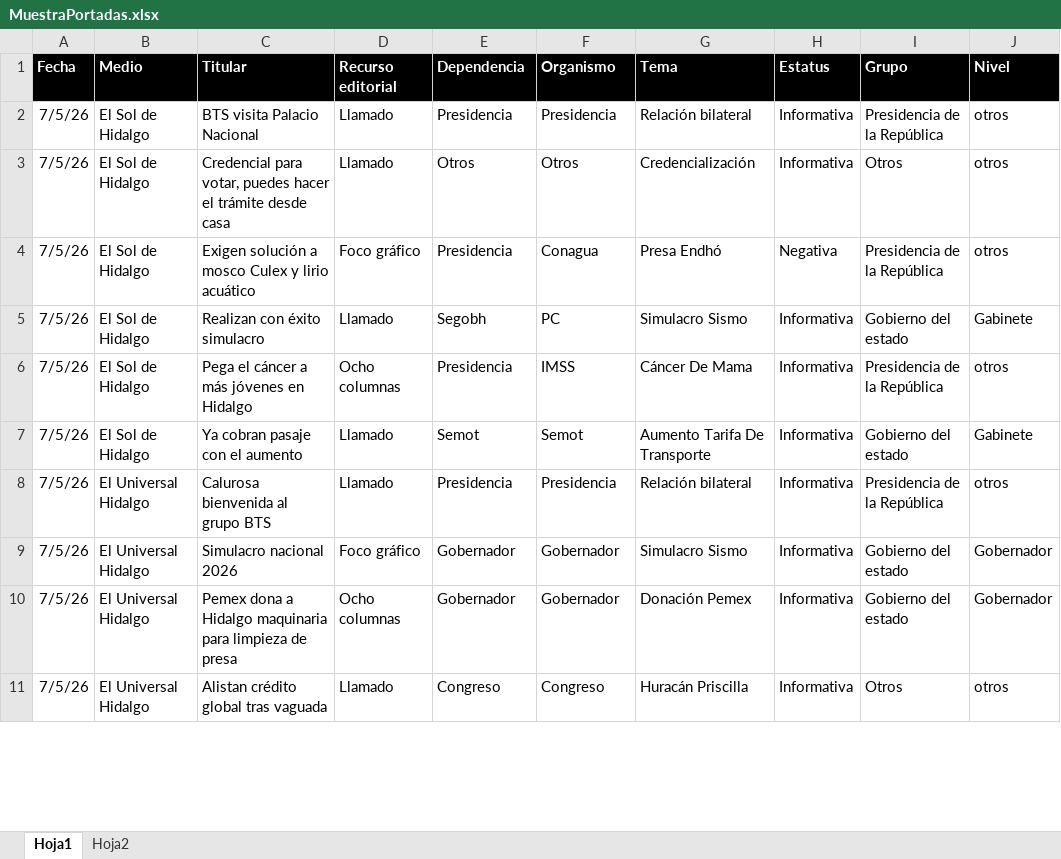
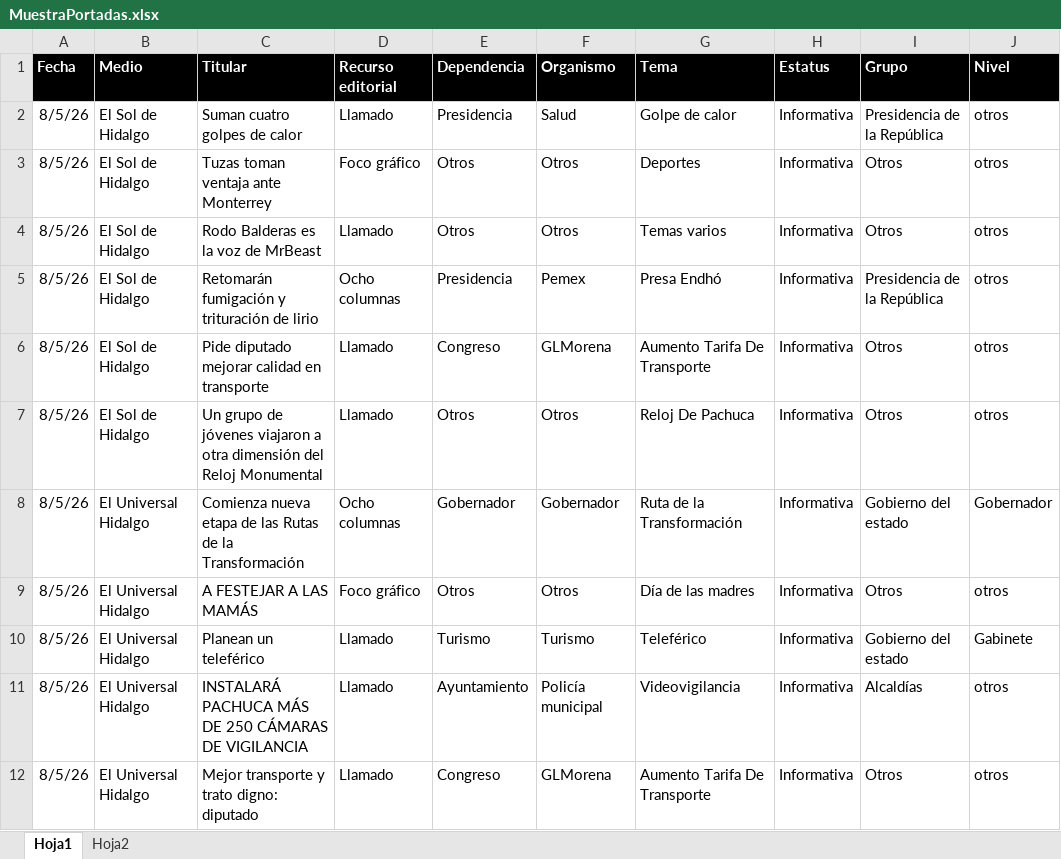
Before and after one commit to thelonious9/Reporteportadas, an Excel workbook: MuestraPortadas.xlsx, sheet Hoja1, drawn as a sheet; only a part is shown; values as stored, in another font and other column widths than the file's, no borders; table styles not drawn; removed rows and columns are numbered as before the commit, all else as after; the diff covers the shown part only; the diff names each change by its address in the sheet, - before the commit and + after, or states it on an @@ line.

```diff
--- a/MuestraPortadas.xlsx (sheet Hoja1)
+++ b/MuestraPortadas.xlsx (sheet Hoja1)
-A2 (Fecha): 7/5/26
+A2 (Fecha): 8/5/26
-C2 (Titular): BTS visita Palacio Nacional
+C2 (Titular): Suman cuatro golpes de calor
-F2 (Organismo): Presidencia
+F2 (Organismo): Salud
-G2 (Tema): Relación bilateral
+G2 (Tema): Golpe de calor
+row 3: 8/5/26 | El Sol de Hidalgo | Tuzas toman ventaja ante Monterrey | Foco gráfico | Otros | Otros | Deportes | Informativa | Otros | otros
-A4 (Fecha): 7/5/26
+A4 (Fecha): 8/5/26
-C4 (Titular): Credencial para votar, puedes hacer el trámite desde casa
+C4 (Titular): Rodo Balderas es la voz de MrBeast
-G4 (Tema): Credencialización
+G4 (Tema): Temas varios
-row 4: 7/5/26 | El Sol de Hidalgo | Exigen solución a mosco Culex y lirio acuático | Foco gráfico | Presidencia | Conagua | Presa Endhó | Negativa | Presidencia de la República | otros
-row 5: 7/5/26 | El Sol de Hidalgo | Realizan con éxito simulacro | Llamado | Segobh | PC | Simulacro Sismo | Informativa | Gobierno del estado | Gabinete
-A5:A6 (Fecha): 7/5/26
+A5:A6 (Fecha): 8/5/26
-C5 (Titular): Pega el cáncer a más jóvenes en Hidalgo
+C5 (Titular): Retomarán fumigación y trituración de lirio
-F5 (Organismo): IMSS
+F5 (Organismo): Pemex
-G5 (Tema): Cáncer De Mama
+G5 (Tema): Presa Endhó
-C6 (Titular): Ya cobran pasaje con el aumento
+C6 (Titular): Pide diputado mejorar calidad en transporte
-E6 (Dependencia): Semot
+E6 (Dependencia): Congreso
-F6 (Organismo): Semot
+F6 (Organismo): GLMorena
-I6 (Grupo): Gobierno del estado
+I6 (Grupo): Otros
-J6 (Nivel): Gabinete
+J6 (Nivel): otros
-row 8: 7/5/26 | El Universal Hidalgo | Calurosa bienvenida al grupo BTS | Llamado | Presidencia | Presidencia | Relación bilateral | Informativa | Presidencia de la República | otros
-row 9: 7/5/26 | El Universal Hidalgo | Simulacro nacional 2026 | Foco gráfico | Gobernador | Gobernador | Simulacro Sismo | Informativa | Gobierno del estado | Gobernador
+row 7: 8/5/26 | El Sol de Hidalgo | Un grupo de jóvenes viajaron a otra dimensión del Reloj Monumental | Llamado | Otros | Otros | Reloj De Pachuca | Informativa | Otros | otros
-A8 (Fecha): 7/5/26
+A8 (Fecha): 8/5/26
-C8 (Titular): Pemex dona a Hidalgo maquinaria para limpieza de presa
+C8 (Titular): Comienza nueva etapa de las Rutas de la Transformación
-G8 (Tema): Donación Pemex
+G8 (Tema): Ruta de la Transformación
+row 9: 8/5/26 | El Universal Hidalgo | A FESTEJAR A LAS MAMÁS | Foco gráfico | Otros | Otros | Día de las madres | Informativa | Otros | otros
+row 10: 8/5/26 | El Universal Hidalgo | Planean un teleférico | Llamado | Turismo | Turismo | Teleférico | Informativa | Gobierno del estado | Gabinete
+row 11: 8/5/26 | El Universal Hidalgo | INSTALARÁ PACHUCA MÁS DE 250 CÁMARAS DE VIGILANCIA | Llamado | Ayuntamiento | Policía municipal | Videovigilancia | Informativa | Alcaldías | otros
-A12 (Fecha): 7/5/26
+A12 (Fecha): 8/5/26
-C12 (Titular): Alistan crédito global tras vaguada
+C12 (Titular): Mejor transporte y trato digno: diputado
-F12 (Organismo): Congreso
+F12 (Organismo): GLMorena
-G12 (Tema): Huracán Priscilla
+G12 (Tema): Aumento Tarifa De Transporte
```
Also changed, not shown: 33 added rows, 23 removed rows and 109 edited cells elsewhere in this sheet, 1 other file.
